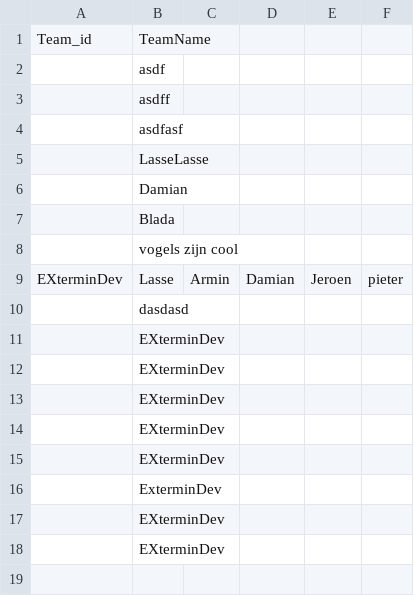
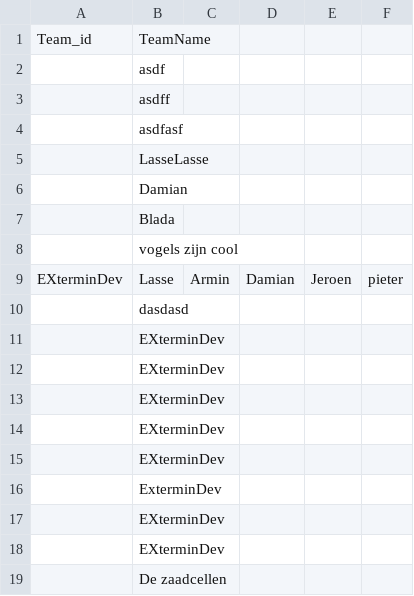
Before and after one commit to Epische-Aapjes/project_fifa, a CSV file: FIFA EA/pr-fifagr9-html/app/storage/teams.csv, drawn as a sheet.

Commit message:
HTML + PHP

```diff
--- a/FIFA EA/pr-fifagr9-html/app/storage/teams.csv
+++ b/FIFA EA/pr-fifagr9-html/app/storage/teams.csv
@@ -18 +18,2 @@ EXterminDev,Lasse,Armin,Damian,Jeroen,pieter
 ,EXterminDev
+,De zaadcellen
```
Also changed, not shown: 3 other files.
